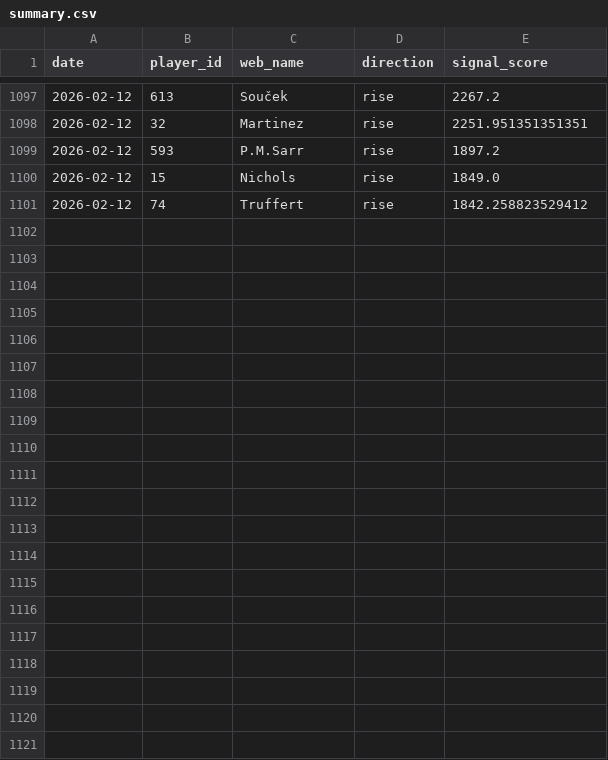
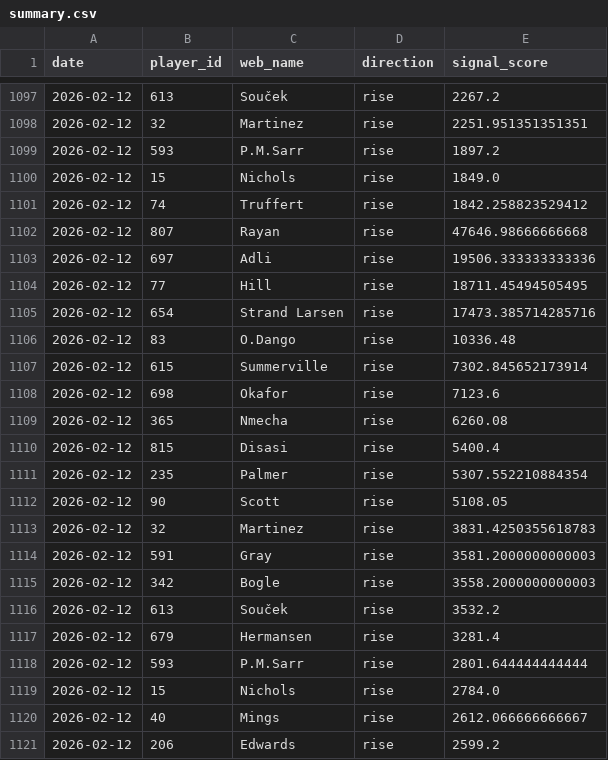
Before and after one commit to dauadaishaya9-lab/Fpl-price-predictor-, a CSV file: data/summary.csv, drawn as a sheet; only a part is shown, gaps mark what is left out; the diff names each change by its address in the sheet, - before the commit and + after, or states it on an @@ line.

```diff
--- a/data/summary.csv
+++ b/data/summary.csv
+row 1102: 2026-02-12 | 807 | Rayan | rise | 47646.98666666668
+row 1103: 2026-02-12 | 697 | Adli | rise | 19506.333333333336
+row 1104: 2026-02-12 | 77 | Hill | rise | 18711.45494505495
+row 1105: 2026-02-12 | 654 | Strand Larsen | rise | 17473.385714285716
+row 1106: 2026-02-12 | 83 | O.Dango | rise | 10336.48
+row 1107: 2026-02-12 | 615 | Summerville | rise | 7302.845652173914
+row 1108: 2026-02-12 | 698 | Okafor | rise | 7123.6
+row 1109: 2026-02-12 | 365 | Nmecha | rise | 6260.08
+row 1110: 2026-02-12 | 815 | Disasi | rise | 5400.4
+row 1111: 2026-02-12 | 235 | Palmer | rise | 5307.552210884354
+row 1112: 2026-02-12 | 90 | Scott | rise | 5108.05
+row 1113: 2026-02-12 | 32 | Martinez | rise | 3831.4250355618783
+row 1114: 2026-02-12 | 591 | Gray | rise | 3581.2000000000003
+row 1115: 2026-02-12 | 342 | Bogle | rise | 3558.2000000000003
+row 1116: 2026-02-12 | 613 | Souček | rise | 3532.2
+row 1117: 2026-02-12 | 679 | Hermansen | rise | 3281.4
+row 1118: 2026-02-12 | 593 | P.M.Sarr | rise | 2801.644444444444
+row 1119: 2026-02-12 | 15 | Nichols | rise | 2784.0
+row 1120: 2026-02-12 | 40 | Mings | rise | 2612.066666666667
+row 1121: 2026-02-12 | 206 | Edwards | rise | 2599.2
```
Also changed, not shown: data/evaluation.csv, data/history.csv, 4 other files.
